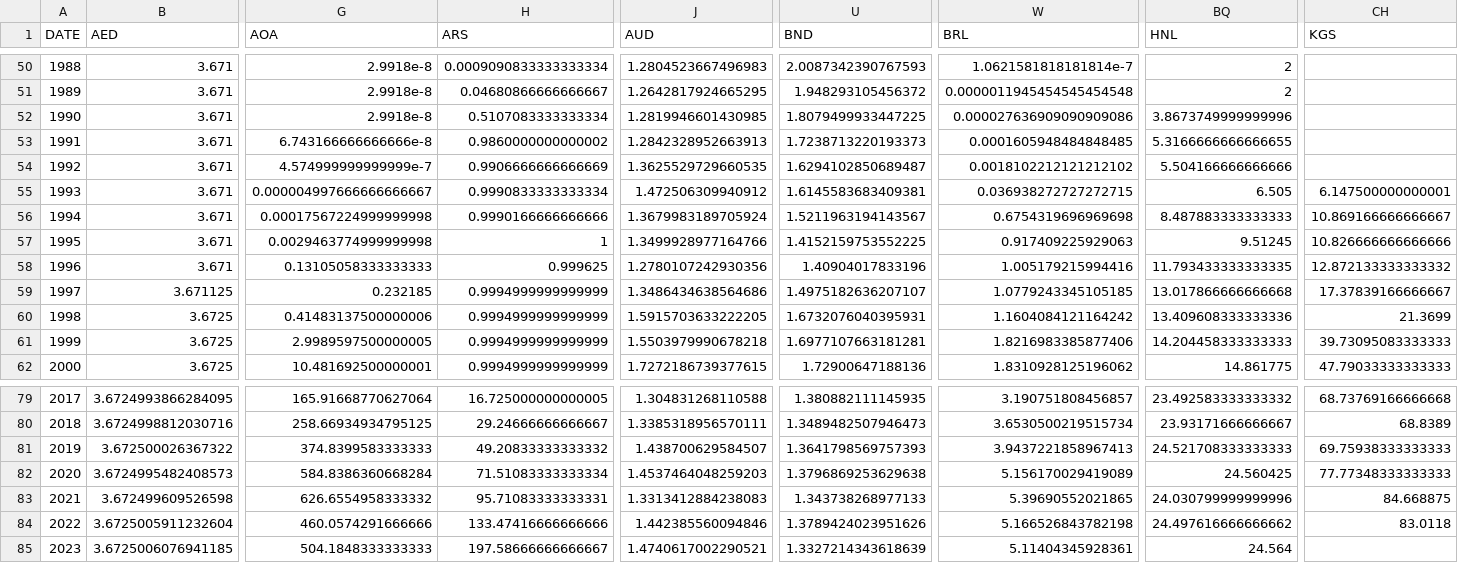
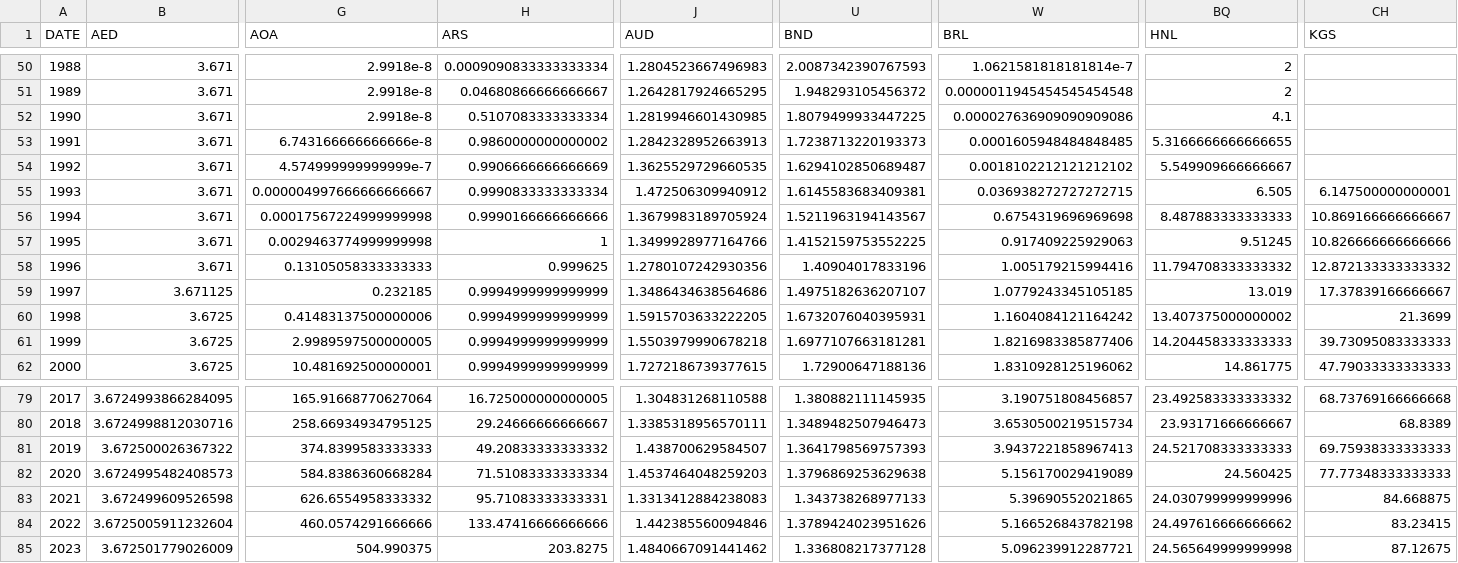
Before and after one commit to xriss/freechange, a CSV file: csv/usd_to_xxx_by_year.csv, drawn as a sheet; only a part is shown, gaps mark what is left out; the diff covers the shown part only; the diff names each change by its address in the sheet, - before the commit and + after, or states it on an @@ line.

```diff
--- a/csv/usd_to_xxx_by_year.csv
+++ b/csv/usd_to_xxx_by_year.csv
-BQ52 (HNL): 3.8673749999999996
+BQ52 (HNL): 4.1
-BQ54 (HNL): 5.504166666666666
+BQ54 (HNL): 5.549909666666667
-BQ58 (HNL): 11.793433333333335
+BQ58 (HNL): 11.794708333333332
-BQ59 (HNL): 13.017866666666668
+BQ59 (HNL): 13.019
-BQ60 (HNL): 13.409608333333336
+BQ60 (HNL): 13.407375000000002
-CH84 (KGS): 83.0118
+CH84 (KGS): 83.23415
-B85 (AED): 3.6725006076941185
+B85 (AED): 3.672501779026009
-G85 (AOA): 504.1848333333333
+G85 (AOA): 504.990375
-H85 (ARS): 197.58666666666667
+H85 (ARS): 203.8275
-J85 (AUD): 1.4740617002290521
+J85 (AUD): 1.4840667091441462
-U85 (BND): 1.3327214343618639
+U85 (BND): 1.336808217377128
-W85 (BRL): 5.11404345928361
+W85 (BRL): 5.096239912287721
-BQ85 (HNL): 24.564
+BQ85 (HNL): 24.565649999999998
-CH85 (KGS): (empty)
+CH85 (KGS): 87.12675
```
Also changed, not shown: 57 edited cells elsewhere in this file, 8 other files.
